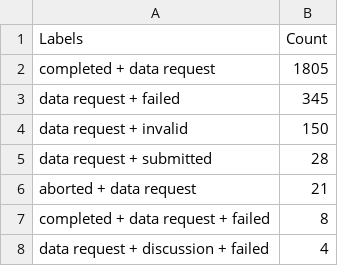
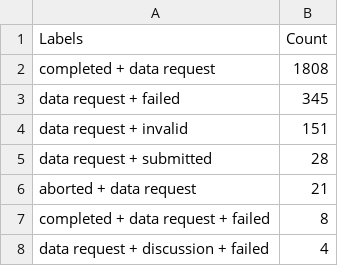
Before and after one commit to C2SM/zonda-statistics, a CSV file: csv/label_combinations.csv, drawn as a sheet; only a part is shown.

```diff
--- a/csv/label_combinations.csv
+++ b/csv/label_combinations.csv
@@ -1,5 +1,5 @@
 Labels,Count
-completed + data request,1805
+completed + data request,1808
 data request + failed,345
-data request + invalid,150
+data request + invalid,151
 data request + submitted,28
```
Also changed, not shown: csv/contributors.csv, csv/labels.csv, 8 other files.
